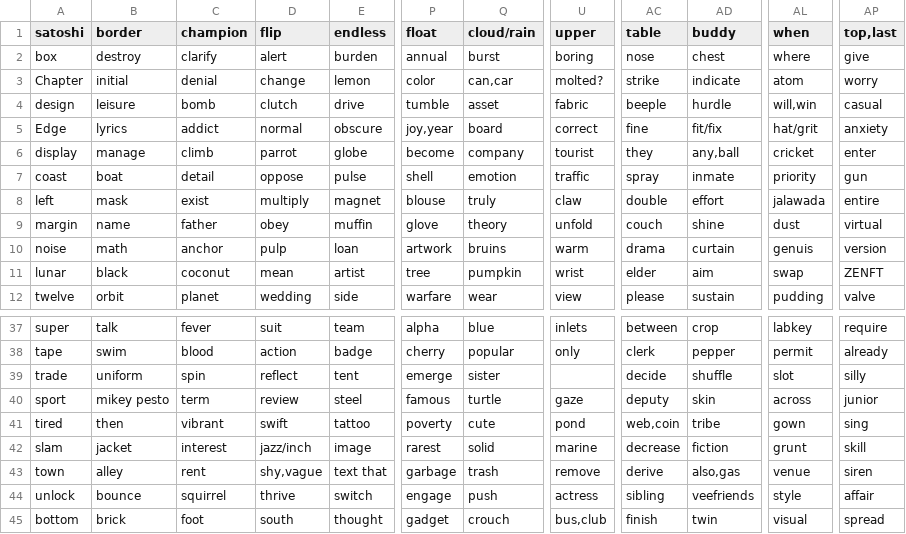
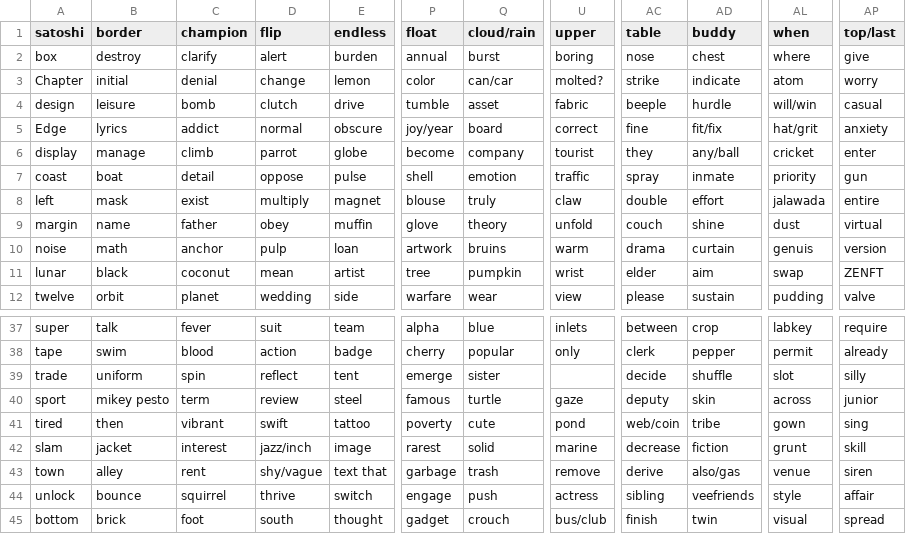
Before and after one commit to ferenyx/phrazeboard, a CSV file: board.csv, drawn as a sheet; only a part is shown, gaps mark what is left out; the diff covers the shown part only; the diff names each change by its address in the sheet, - before the commit and + after, or states it on an @@ line.

```diff
--- a/board.csv
+++ b/board.csv
-AP1: top,last
+AP1: top/last
-Q3 (cloud/rain): can,car
+Q3 (cloud/rain): can/car
-AL4 (when): will,win
+AL4 (when): will/win
-P5 (float): joy,year
+P5 (float): joy/year
-AD6 (buddy): any,ball
+AD6 (buddy): any/ball
-AC41 (table): web,coin
+AC41 (table): web/coin
-D43 (flip): shy,vague
+D43 (flip): shy/vague
-AD43 (buddy): also,gas
+AD43 (buddy): also/gas
-U45 (upper): bus,club
+U45 (upper): bus/club
```
Also changed, not shown: 12 edited cells elsewhere in this file.
